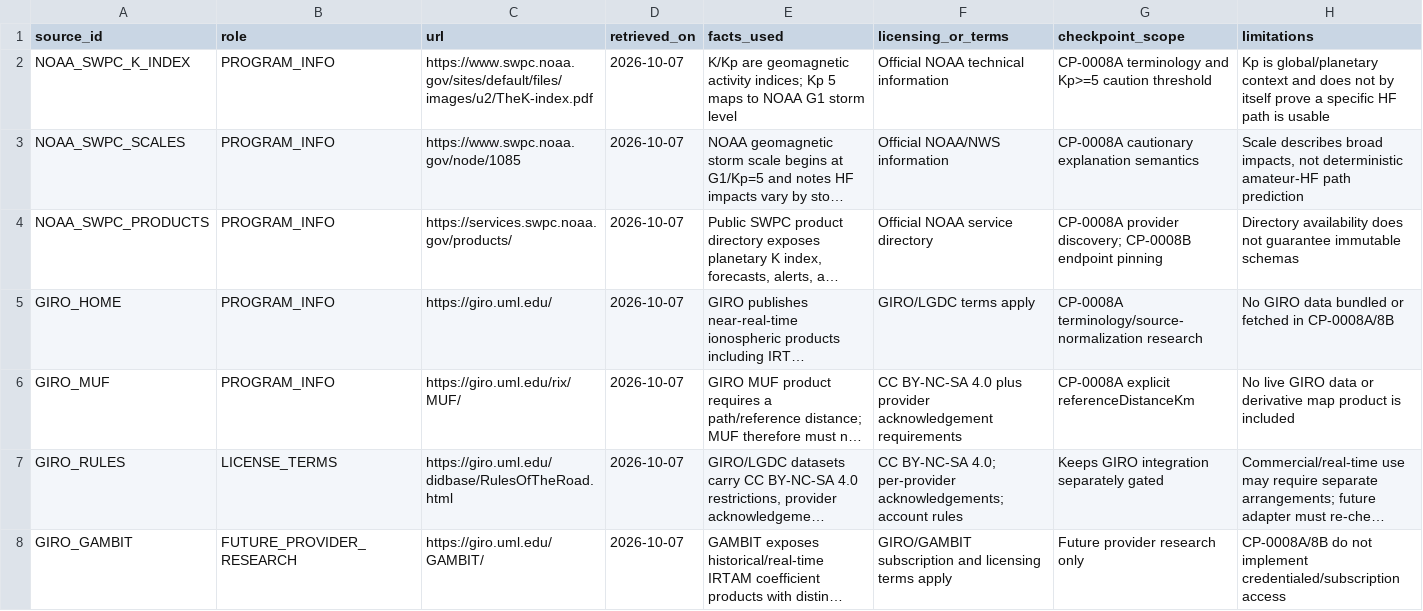
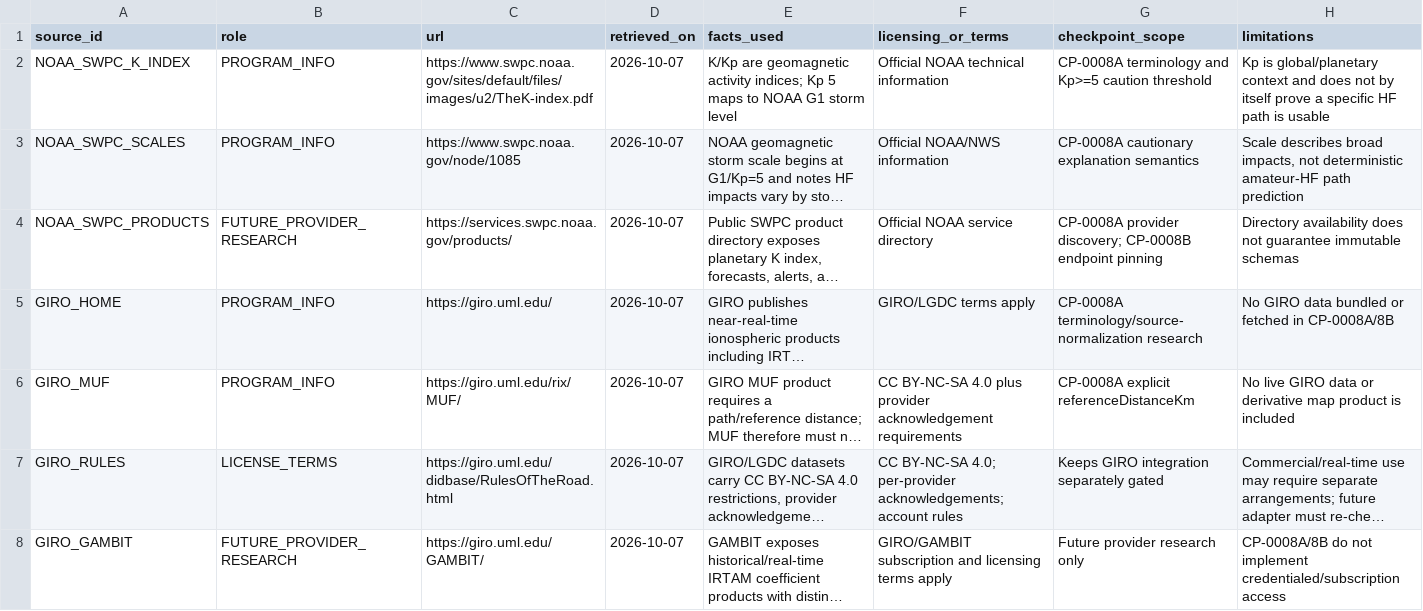
Before and after one commit to furfurr27-ai/FTX-1-App, a TSV file: research/propagation/PROPAGATION_SOURCES.tsv, drawn as a sheet; only a part is shown; long unchanged cells end in …; the diff names each change by its address in the sheet, - before the commit and + after, or states it on an @@ line.

Commit message:
CP-0008B preserve inherited propagation source ledger semantics

```diff
--- a/research/propagation/PROPAGATION_SOURCES.tsv
+++ b/research/propagation/PROPAGATION_SOURCES.tsv
-B4 (role): PROGRAM_INFO
+B4 (role): FUTURE_PROVIDER_RESEARCH
```
